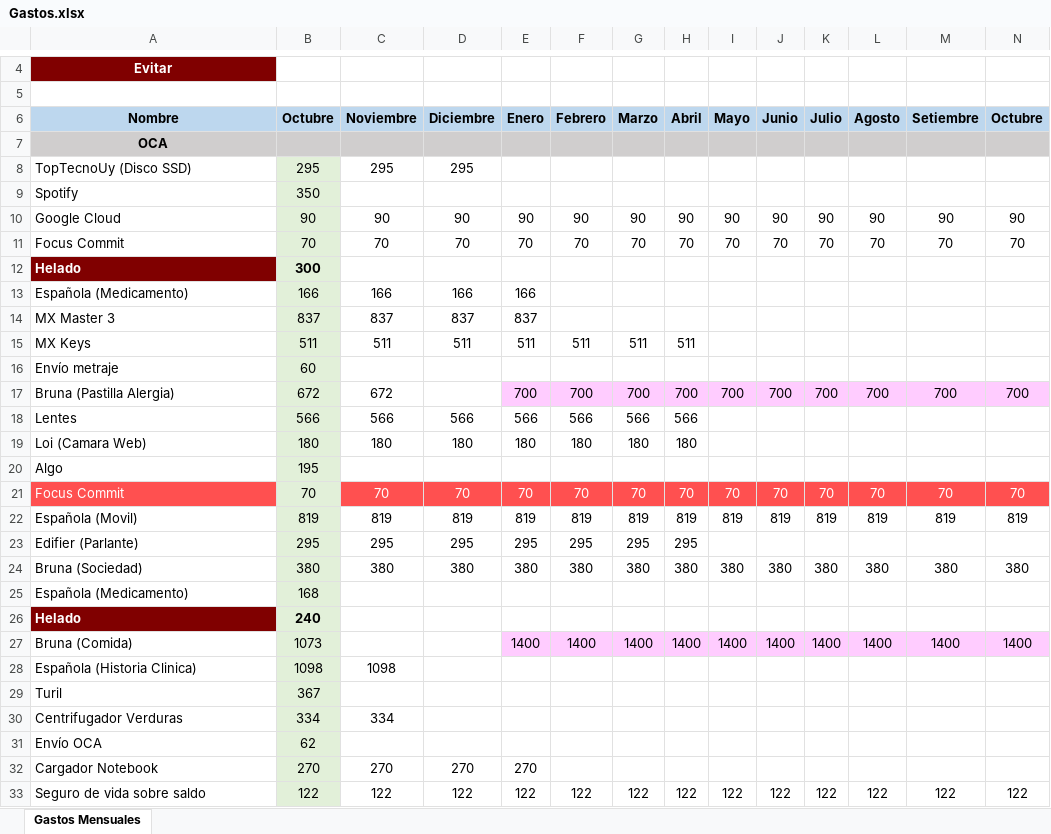
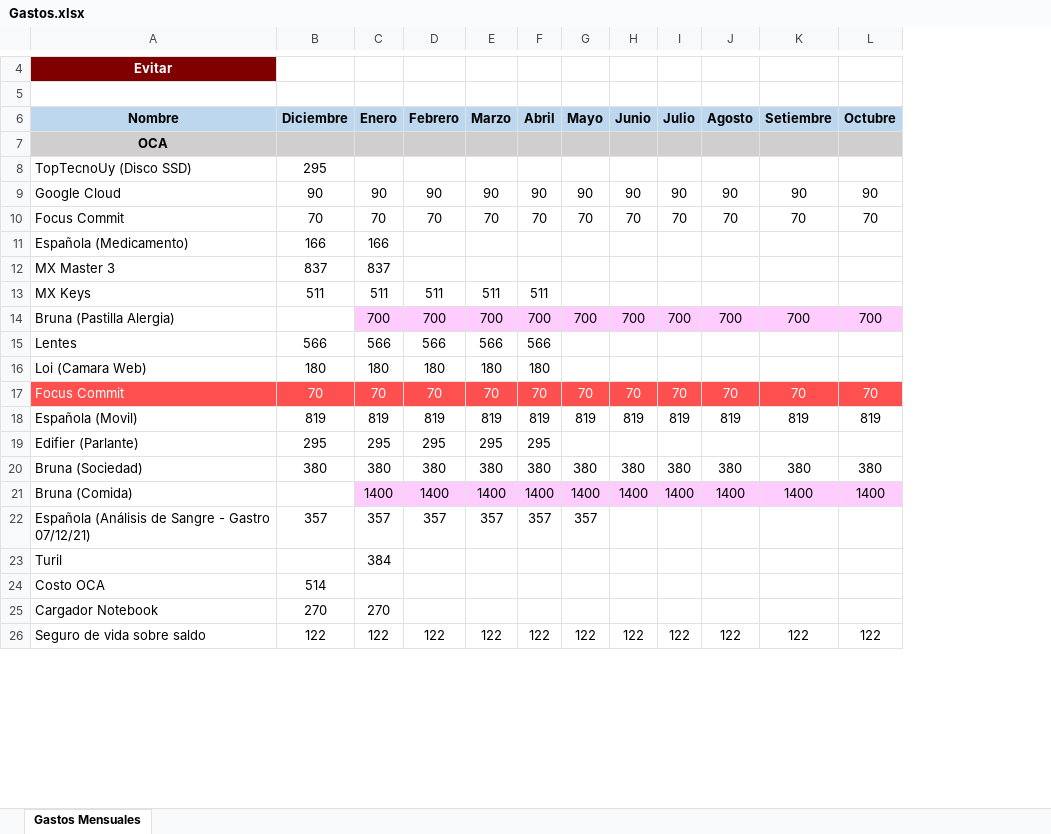
Before and after one commit to EdwardERF/mis-gastos, an Excel workbook: Gastos.xlsx, sheet Gastos Mensuales, drawn as a sheet; only a part is shown, gaps mark what is left out; values as stored, in another font and other column widths than the file's, no borders; removed rows and columns are numbered as before the commit, all else as after; rows hold the shown columns only; the diff covers the shown part only; the diff names each change by its address in the sheet, - before the commit and + after, or states it on an @@ line.

Commit message:
OCA Actualizada al 16/12/21

```diff
--- a/Gastos.xlsx (sheet Gastos Mensuales)
+++ b/Gastos.xlsx (sheet Gastos Mensuales)
-column B (Octubre), row 8: 295; rows 10-11: 90 | 70; rows 13-15: 166 | 837 | 511; rows 17-19: 672 | 566 | 180; rows 21-24: 70 | 819 | 295 | 380; row 27: 1073; row 29: 367; rows 32-33: 270 | 122
-column C (Noviembre), row 8: 295; rows 10-11: 90 | 70; rows 13-15: 166 | 837 | 511; rows 17-19: 672 | 566 | 180; rows 21-24: 70 | 819 | 295 | 380; rows 32-33: 270 | 122
-row 9: Spotify | 350
-row 12: Helado | 300
-row 16: Envío metraje | 60
-row 20: Algo | 195
-row 25: Española (Medicamento) | 168
-row 26: Helado | 240
-row 28: Española (Historia Clinica) | 1098 | 1098
+row 22: Española (Análisis de Sangre - Gastro 07/12/21) | 357 | 357 | 357 | 357 | 357 | 357
-C23 (Enero): (empty)
+C23 (Enero): 384
-row 30: Centrifugador Verduras | 334 | 334
-row 31: Envío OCA | 62
+row 24: Costo OCA | 514
```
Also changed, not shown: 31 added rows, 9 removed rows, 32 edited cells and cell formats elsewhere in this sheet.
